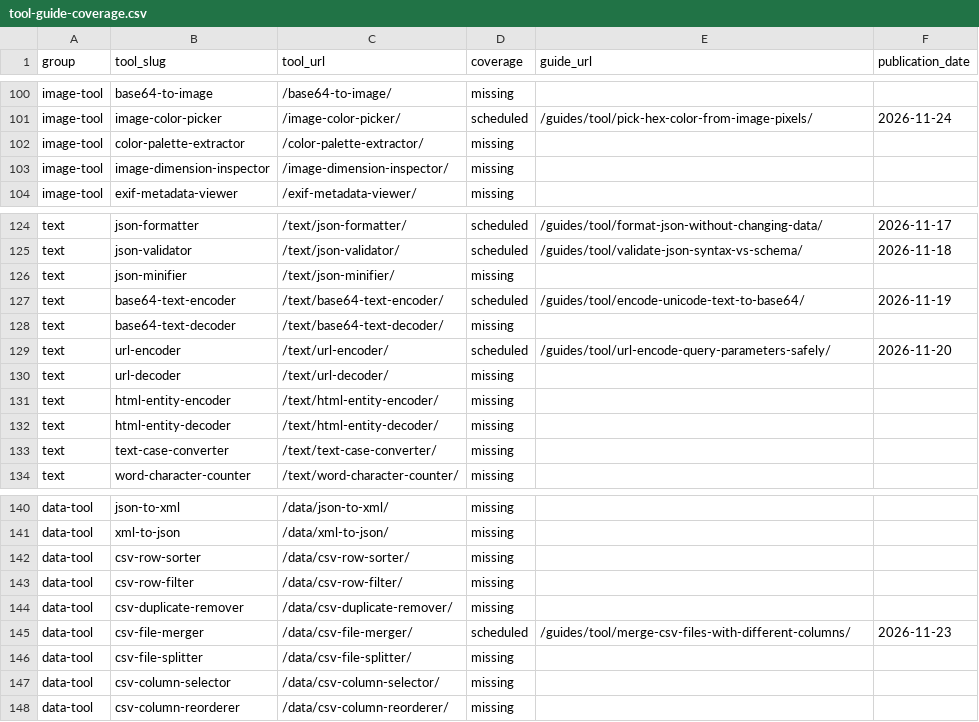
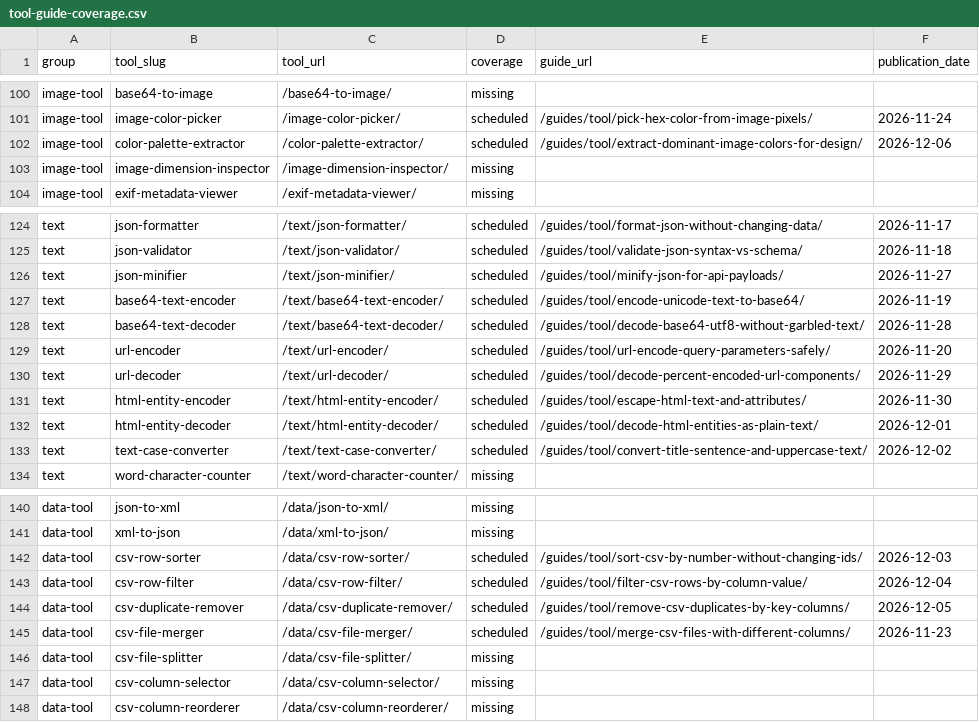
Before and after one commit to kevin4relocate/convertanyfile, a CSV file: docs/tool-guide-coverage.csv, drawn as a sheet; only a part is shown, gaps mark what is left out.

Commit message:
Content SEO Growth batch 02: ten daily illustrated tool guides (#81)
* content(seo): prepare ten second-batch tool tutorials Nov 27–Dec 06

* content(seo): expand accuracy caveats and practical examples for batch two

* feat(content): combine dated batch 1 and batch 2 guide catalogs

* assets(seo): original input-output illustration for JSON Minifier

* assets(seo): original input-output illustration for Base64 Text Decoder

* assets(seo): original input-output illustration for URL Decoder

* assets(seo): original input-output illustration for HTML Entity Encoder

* assets(seo): original input-output illustration for HTML Entity Decoder

* assets(seo): original input-output illustration for Text Case Converter

* assets(seo): original input-output illustration for CSV Row Sorter

* assets(seo): original input-output illustration for CSV Row Filter

* assets(seo): original input-output illustration for CSV Duplicate Remover

* assets(seo): original input-output illustration for Color Palette Extractor

* docs(seo): map 10 more tool routes to scheduled primary guides

* test(seo): validate two guide catalogs and contiguous 20-day editorial queue

* fix(seo): locate catalog terminator without confusing semicolons in prose

* ci(content): detect daily article dates in both first and second editorial batches

* docs(seo): document batch two schedule and remaining 112-tool backlog

```diff
--- a/docs/tool-guide-coverage.csv
+++ b/docs/tool-guide-coverage.csv
@@ -101,3 +101,3 @@ image-tool,base64-to-image,/base64-to-image/,missing,,
 image-tool,image-color-picker,/image-color-picker/,scheduled,/guides/tool/pick-hex-color-from-image-pixels/,2026-11-24
-image-tool,color-palette-extractor,/color-palette-extractor/,missing,,
+image-tool,color-palette-extractor,/color-palette-extractor/,scheduled,/guides/tool/extract-dominant-image-colors-for-design/,2026-12-06
 image-tool,image-dimension-inspector,/image-dimension-inspector/,missing,,
@@ -125,10 +125,10 @@ text,json-formatter,/text/json-formatter/,scheduled,/guides/tool/format-json-wit
 text,json-validator,/text/json-validator/,scheduled,/guides/tool/validate-json-syntax-vs-schema/,2026-11-18
-text,json-minifier,/text/json-minifier/,missing,,
+text,json-minifier,/text/json-minifier/,scheduled,/guides/tool/minify-json-for-api-payloads/,2026-11-27
 text,base64-text-encoder,/text/base64-text-encoder/,scheduled,/guides/tool/encode-unicode-text-to-base64/,2026-11-19
-text,base64-text-decoder,/text/base64-text-decoder/,missing,,
+text,base64-text-decoder,/text/base64-text-decoder/,scheduled,/guides/tool/decode-base64-utf8-without-garbled-text/,2026-11-28
 text,url-encoder,/text/url-encoder/,scheduled,/guides/tool/url-encode-query-parameters-safely/,2026-11-20
-text,url-decoder,/text/url-decoder/,missing,,
-text,html-entity-encoder,/text/html-entity-encoder/,missing,,
-text,html-entity-decoder,/text/html-entity-decoder/,missing,,
-text,text-case-converter,/text/text-case-converter/,missing,,
+text,url-decoder,/text/url-decoder/,scheduled,/guides/tool/decode-percent-encoded-url-components/,2026-11-29
+text,html-entity-encoder,/text/html-entity-encoder/,scheduled,/guides/tool/escape-html-text-and-attributes/,2026-11-30
+text,html-entity-decoder,/text/html-entity-decoder/,scheduled,/guides/tool/decode-html-entities-as-plain-text/,2026-12-01
+text,text-case-converter,/text/text-case-converter/,scheduled,/guides/tool/convert-title-sentence-and-uppercase-text/,2026-12-02
 text,word-character-counter,/text/word-character-counter/,missing,,
@@ -141,5 +141,5 @@ data-tool,json-to-xml,/data/json-to-xml/,missing,,
 data-tool,xml-to-json,/data/xml-to-json/,missing,,
-data-tool,csv-row-sorter,/data/csv-row-sorter/,missing,,
-data-tool,csv-row-filter,/data/csv-row-filter/,missing,,
-data-tool,csv-duplicate-remover,/data/csv-duplicate-remover/,missing,,
+data-tool,csv-row-sorter,/data/csv-row-sorter/,scheduled,/guides/tool/sort-csv-by-number-without-changing-ids/,2026-12-03
+data-tool,csv-row-filter,/data/csv-row-filter/,scheduled,/guides/tool/filter-csv-rows-by-column-value/,2026-12-04
+data-tool,csv-duplicate-remover,/data/csv-duplicate-remover/,scheduled,/guides/tool/remove-csv-duplicates-by-key-columns/,2026-12-05
 data-tool,csv-file-merger,/data/csv-file-merger/,scheduled,/guides/tool/merge-csv-files-with-different-columns/,2026-11-23
```
Also changed, not shown: 15 other files.
